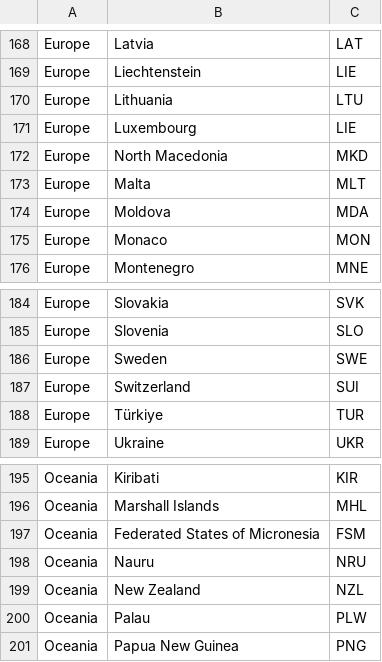
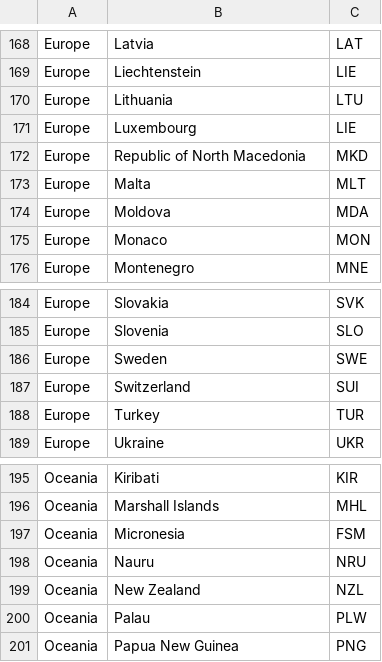
Before and after one commit to juleneetac/vd-prac1, a CSV file: data/noc.csv, drawn as a sheet; only a part is shown, gaps mark what is left out; the diff covers the shown part only; the diff names each change by its address in the sheet, - before the commit and + after, or states it on an @@ line.

```diff
--- a/data/noc.csv
+++ b/data/noc.csv
-B172: North Macedonia
+B172: Republic of North Macedonia
-B188: Türkiye
+B188: Turkey
-B197: Federated States of Micronesia
+B197: Micronesia
```
Also changed, not shown: 31 added rows and 6 edited cells elsewhere in this file, data/countrycode.csv, data/population1960_2023.csv, 5 other files.
